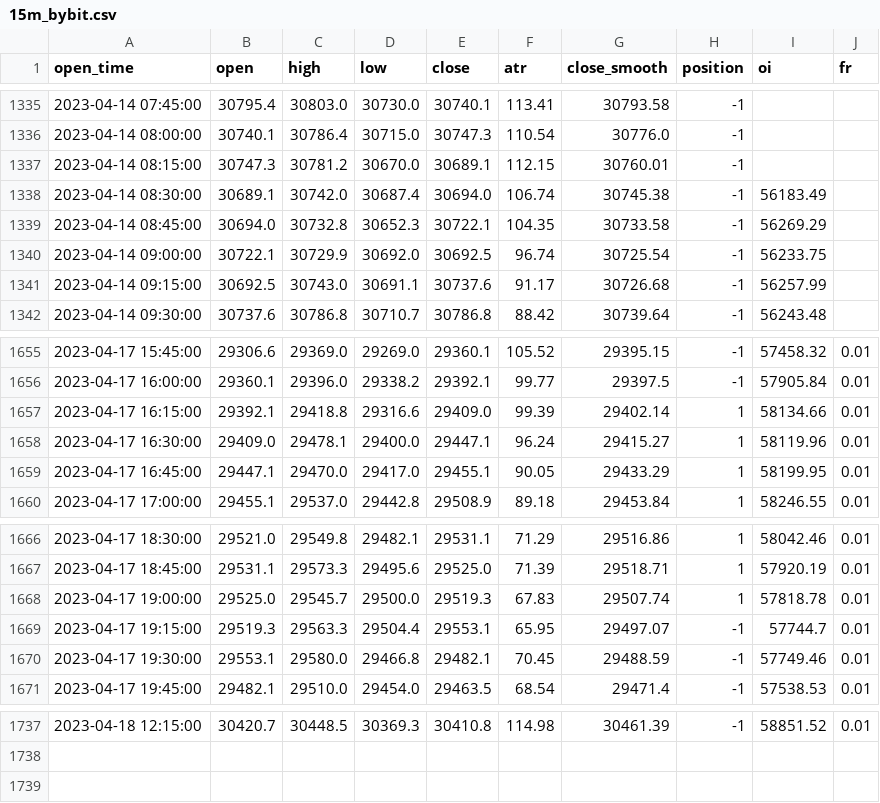
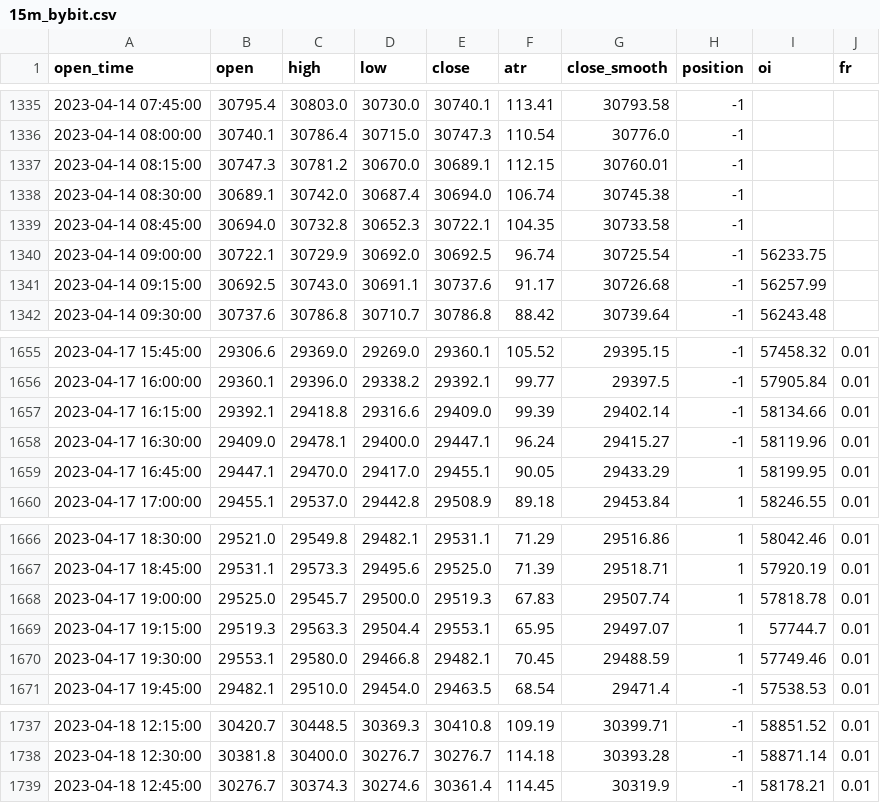
Before and after one commit to jaymgonzalez/btc-csv, a CSV file: 15m_bybit.csv, drawn as a sheet; only a part is shown, gaps mark what is left out; the diff covers the shown part only.

```diff
--- a/15m_bybit.csv
+++ b/15m_bybit.csv
@@ -1337,4 +1337,4 @@ open_time,open,high,low,close,atr,close_smooth,position,oi,fr
 2023-04-14 08:15:00,30747.3,30781.2,30670.0,30689.1,112.15,30760.01,-1,,
-2023-04-14 08:30:00,30689.1,30742.0,30687.4,30694.0,106.74,30745.38,-1,56183.49,
-2023-04-14 08:45:00,30694.0,30732.8,30652.3,30722.1,104.35,30733.58,-1,56269.29,
+2023-04-14 08:30:00,30689.1,30742.0,30687.4,30694.0,106.74,30745.38,-1,,
+2023-04-14 08:45:00,30694.0,30732.8,30652.3,30722.1,104.35,30733.58,-1,,
 2023-04-14 09:00:00,30722.1,30729.9,30692.0,30692.5,96.74,30725.54,-1,56233.75,
@@ -1656,4 +1656,4 @@ open_time,open,high,low,close,atr,close_smooth,position,oi,fr
 2023-04-17 16:00:00,29360.1,29396.0,29338.2,29392.1,99.77,29397.5,-1,57905.84,0.01
-2023-04-17 16:15:00,29392.1,29418.8,29316.6,29409.0,99.39,29402.14,1,58134.66,0.01
-2023-04-17 16:30:00,29409.0,29478.1,29400.0,29447.1,96.24,29415.27,1,58119.96,0.01
+2023-04-17 16:15:00,29392.1,29418.8,29316.6,29409.0,99.39,29402.14,-1,58134.66,0.01
+2023-04-17 16:30:00,29409.0,29478.1,29400.0,29447.1,96.24,29415.27,-1,58119.96,0.01
 2023-04-17 16:45:00,29447.1,29470.0,29417.0,29455.1,90.05,29433.29,1,58199.95,0.01
@@ -1668,4 +1668,4 @@ open_time,open,high,low,close,atr,close_smooth,position,oi,fr
 2023-04-17 19:00:00,29525.0,29545.7,29500.0,29519.3,67.83,29507.74,1,57818.78,0.01
-2023-04-17 19:15:00,29519.3,29563.3,29504.4,29553.1,65.95,29497.07,-1,57744.7,0.01
-2023-04-17 19:30:00,29553.1,29580.0,29466.8,29482.1,70.45,29488.59,-1,57749.46,0.01
+2023-04-17 19:15:00,29519.3,29563.3,29504.4,29553.1,65.95,29497.07,1,57744.7,0.01
+2023-04-17 19:30:00,29553.1,29580.0,29466.8,29482.1,70.45,29488.59,1,57749.46,0.01
 2023-04-17 19:45:00,29482.1,29510.0,29454.0,29463.5,68.54,29471.4,-1,57538.53,0.01
@@ -1737 +1737,3 @@ open_time,open,high,low,close,atr,close_smooth,position,oi,fr
-2023-04-18 12:15:00,30420.7,30448.5,30369.3,30410.8,114.98,30461.39,-1,58851.52,0.01
+2023-04-18 12:15:00,30420.7,30448.5,30369.3,30410.8,109.19,30399.71,-1,58851.52,0.01
+2023-04-18 12:30:00,30381.8,30400.0,30276.7,30276.7,114.18,30393.28,-1,58871.14,0.01
+2023-04-18 12:45:00,30276.7,30374.3,30274.6,30361.4,114.45,30319.9,-1,58178.21,0.01
```
Also changed, not shown: 32 edited cells elsewhere in this file.
